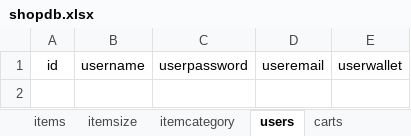
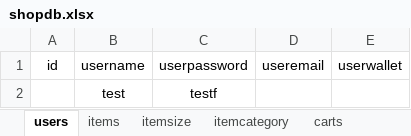
Before and after one commit to lilfrog4/Wild-Store, an Excel workbook: new-app2/shopdb.xlsx, sheet users, drawn as a sheet; values as stored, in another font and other column widths than the file's, no borders; the diff names each change by its address in the sheet, - before the commit and + after, or states it on an @@ line.

Commit message:
excel что то

```diff
--- a/new-app2/shopdb.xlsx (sheet users)
+++ b/new-app2/shopdb.xlsx (sheet users)
@@ sheet tab order changed: users | items | itemsize | itemcategory | carts @@
+row 2:  | test | testf
```
Also changed, not shown: 10 other files.
